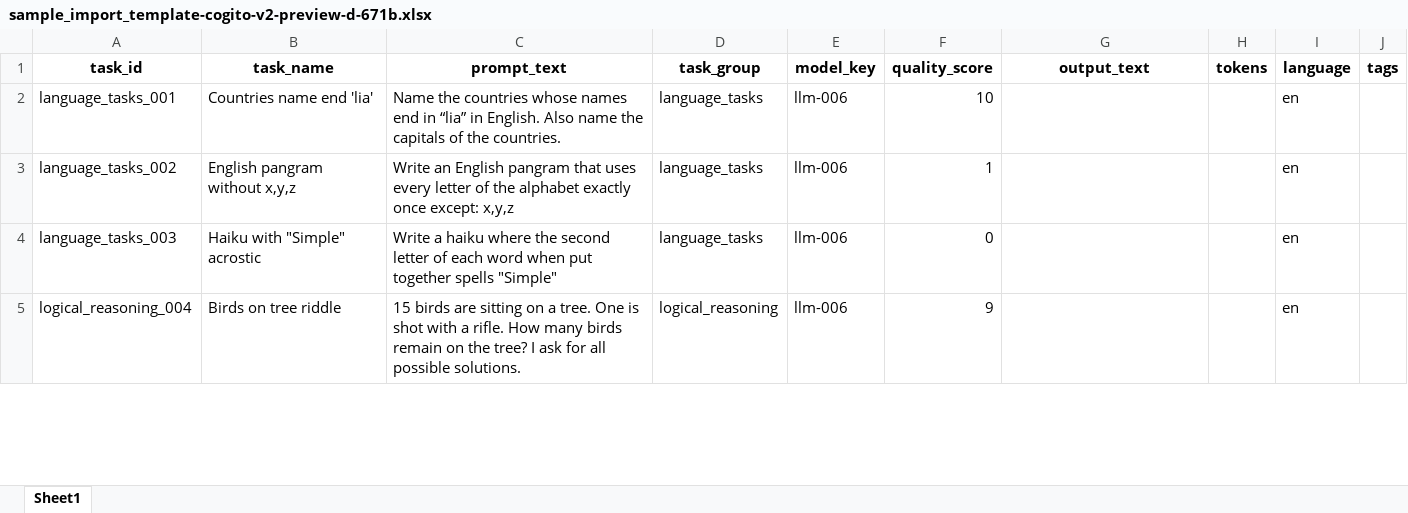
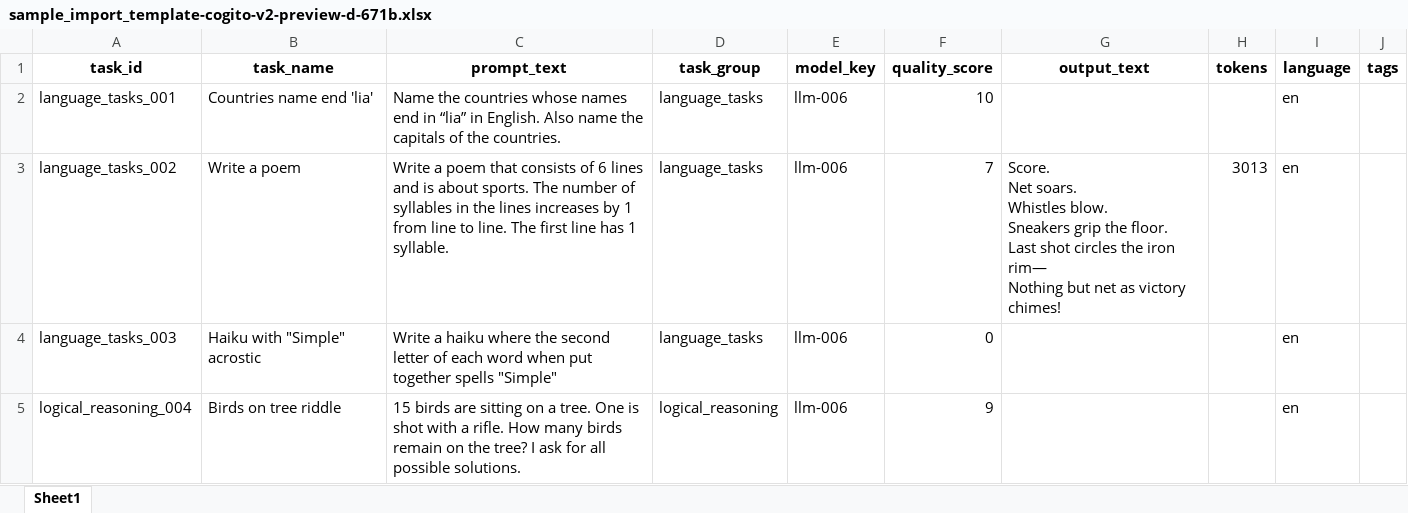
Before and after one commit to mp3pintyo/Leaderboard-LLM, an Excel workbook: data/sample_import_template-cogito-v2-preview-d-671b.xlsx, sheet Sheet1, drawn as a sheet; only a part is shown; values as stored, in another font and other column widths than the file's, no borders; ↵ is a line break in a cell; the diff names each change by its address in the sheet, - before the commit and + after, or states it on an @@ line.

```diff
--- a/data/sample_import_template-cogito-v2-preview-d-671b.xlsx (sheet Sheet1)
+++ b/data/sample_import_template-cogito-v2-preview-d-671b.xlsx (sheet Sheet1)
-B3 (task_name): English pangram without x,y,z
+B3 (task_name): Write a poem
-C3 (prompt_text): Write an English pangram that uses every letter of the alphabet exactly once except: x,y,z
+C3 (prompt_text): Write a poem that consists of 6 lines and is about sports. The number of syllables in the lines increases by 1 from line to line. The first line has 1 syllable.
-F3 (quality_score): 1
+F3 (quality_score): 7
-G3 (output_text): (empty)
+G3 (output_text): Score. ↵ Net soars. ↵ Whistles blow. ↵ Sneakers grip the floor. ↵ Last shot circles the iron rim— ↵ Nothing but net as victory chimes!
-H3 (tokens): (empty)
+H3 (tokens): 3013
```
Also changed, not shown: data/sample_import_template-deepseek-tng-r1t2-chimera.xlsx, data/sample_import_template-deepseek-v31-terminus.xlsx, 18 other files.
